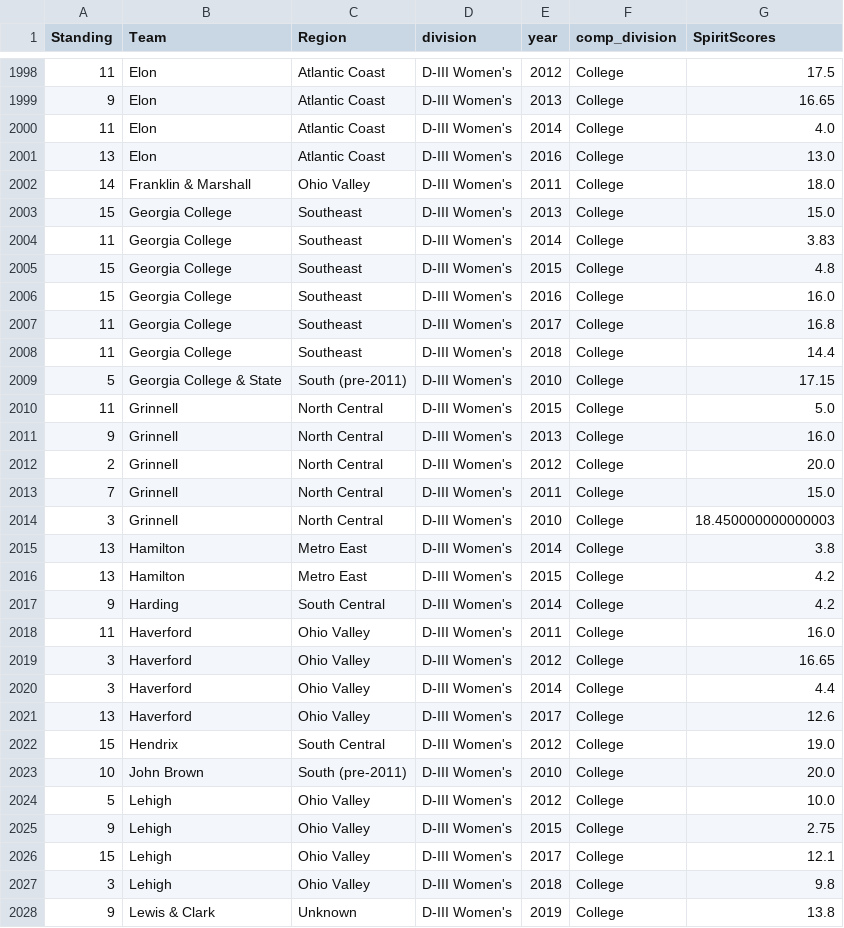
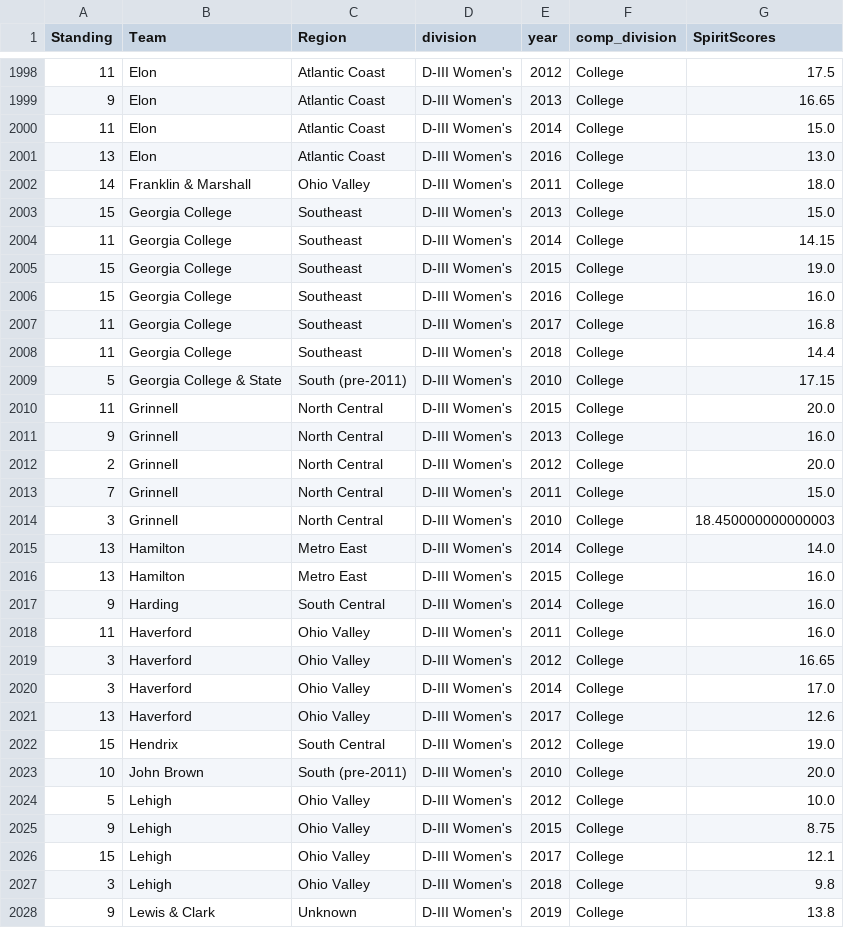
Before and after one commit to mbotkinl/usau_dynasty_maps, a CSV file: data/national_data.csv, drawn as a sheet; only a part is shown, gaps mark what is left out; the diff covers the shown part only.

Commit message:
second spirit score fix

```diff
--- a/data/national_data.csv
+++ b/data/national_data.csv
@@ -1999,3 +1999,3 @@ Standing,Team,Region,division,year,comp_division,SpiritScores
 9,Elon,Atlantic Coast,D-III Women's,2013,College,16.65
-11,Elon,Atlantic Coast,D-III Women's,2014,College,4.0
+11,Elon,Atlantic Coast,D-III Women's,2014,College,15.0
 13,Elon,Atlantic Coast,D-III Women's,2016,College,13.0
@@ -2003,4 +2003,4 @@ Standing,Team,Region,division,year,comp_division,SpiritScores
 15,Georgia College,Southeast,D-III Women's,2013,College,15.0
-11,Georgia College,Southeast,D-III Women's,2014,College,3.83
-15,Georgia College,Southeast,D-III Women's,2015,College,4.8
+11,Georgia College,Southeast,D-III Women's,2014,College,14.15
+15,Georgia College,Southeast,D-III Women's,2015,College,19.0
 15,Georgia College,Southeast,D-III Women's,2016,College,16.0
@@ -2009,3 +2009,3 @@ Standing,Team,Region,division,year,comp_division,SpiritScores
 5,Georgia College & State,South (pre-2011),D-III Women's,2010,College,17.15
-11,Grinnell,North Central,D-III Women's,2015,College,5.0
+11,Grinnell,North Central,D-III Women's,2015,College,20.0
 9,Grinnell,North Central,D-III Women's,2013,College,16.0
@@ -2014,8 +2014,8 @@ Standing,Team,Region,division,year,comp_division,SpiritScores
 3,Grinnell,North Central,D-III Women's,2010,College,18.450000000000003
-13,Hamilton,Metro East,D-III Women's,2014,College,3.8
-13,Hamilton,Metro East,D-III Women's,2015,College,4.2
-9,Harding,South Central,D-III Women's,2014,College,4.2
+13,Hamilton,Metro East,D-III Women's,2014,College,14.0
+13,Hamilton,Metro East,D-III Women's,2015,College,16.0
+9,Harding,South Central,D-III Women's,2014,College,16.0
 11,Haverford,Ohio Valley,D-III Women's,2011,College,16.0
 3,Haverford,Ohio Valley,D-III Women's,2012,College,16.65
-3,Haverford,Ohio Valley,D-III Women's,2014,College,4.4
+3,Haverford,Ohio Valley,D-III Women's,2014,College,17.0
 13,Haverford,Ohio Valley,D-III Women's,2017,College,12.6
@@ -2024,3 +2024,3 @@ Standing,Team,Region,division,year,comp_division,SpiritScores
 5,Lehigh,Ohio Valley,D-III Women's,2012,College,10.0
-9,Lehigh,Ohio Valley,D-III Women's,2015,College,2.75
+9,Lehigh,Ohio Valley,D-III Women's,2015,College,8.75
 15,Lehigh,Ohio Valley,D-III Women's,2017,College,12.1
```
Also changed, not shown: 55 edited cells elsewhere in this file, 1 other file.
